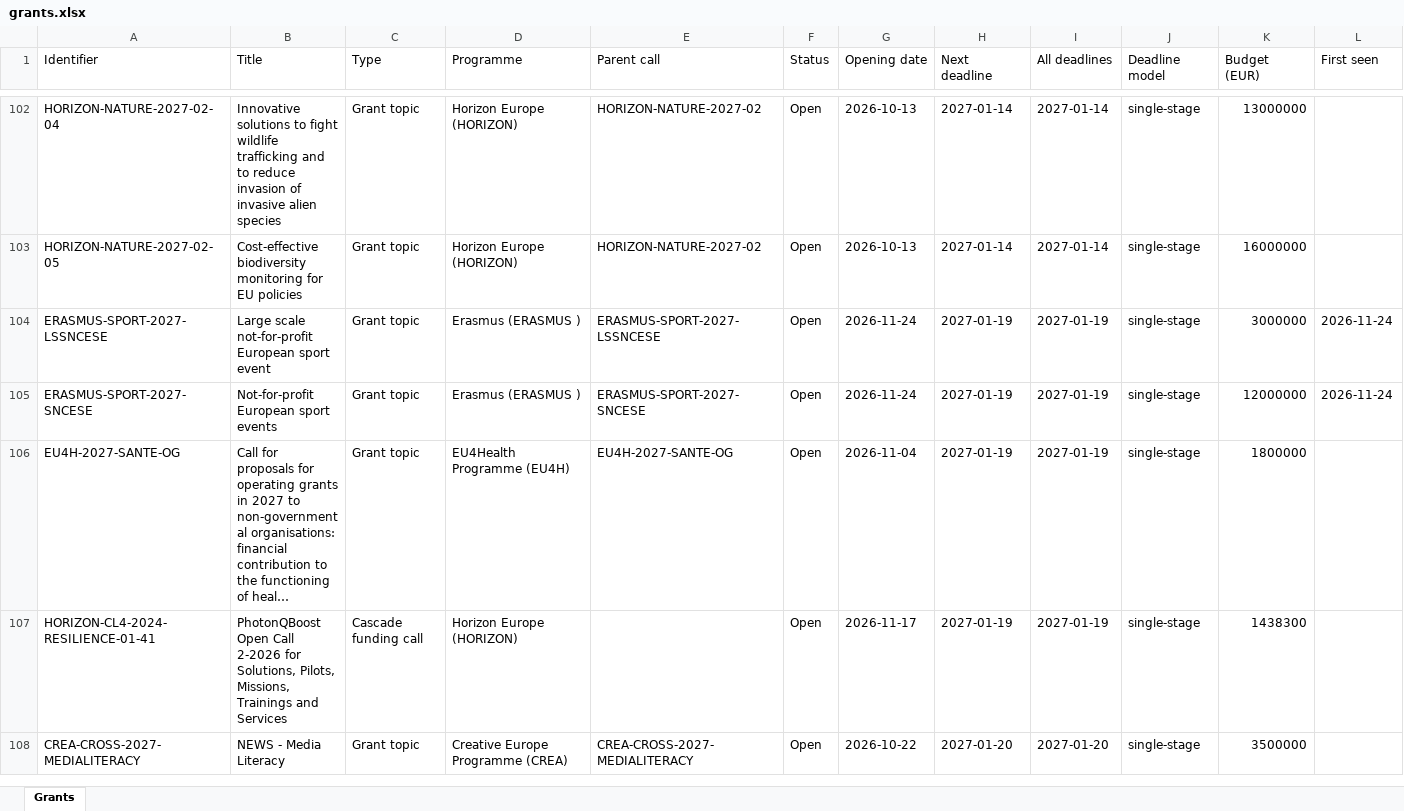
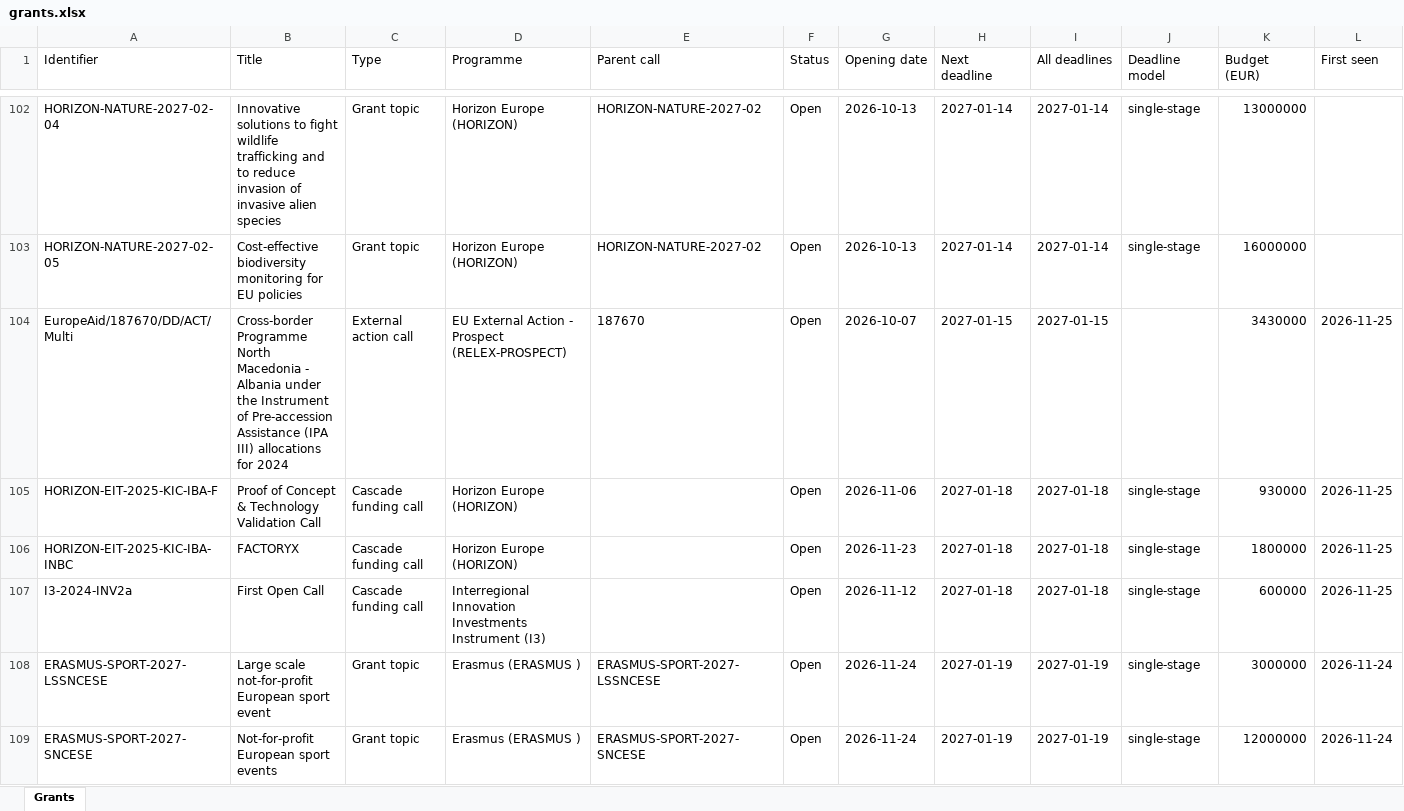
Before and after one commit to shivanshfv/eucommissiongrantsearch, an Excel workbook: docs/data/grants.xlsx, sheet Grants, drawn as a sheet; only a part is shown, gaps mark what is left out; the shorter side is filled out with more unchanged rows; long unchanged cells end in …; values as stored, in another font and other column widths than the file's, no borders; rows hold the shown columns only; the diff covers the shown part only; the diff names each change by its address in the sheet, - before the commit and + after, or states it on an @@ line.

```diff
--- a/docs/data/grants.xlsx (sheet Grants)
+++ b/docs/data/grants.xlsx (sheet Grants)
+row 104: EuropeAid/187670/DD/ACT/Multi | Cross-border Programme North Macedonia - Albania under the Instrument of Pre-accession Assistance (IPA III) allocations for 2024 | External action call | EU External Action - Prospect (RELEX-PROSPECT) | 187670 | Open | 2026-10-07 | 2027-01-15 | 2027-01-15 |  | 3430000 | 2026-11-25
+row 105: HORIZON-EIT-2025-KIC-IBA-F | Proof of Concept & Technology Validation Call | Cascade funding call | Horizon Europe (HORIZON) |  | Open | 2026-11-06 | 2027-01-18 | 2027-01-18 | single-stage | 930000 | 2026-11-25
+row 106: HORIZON-EIT-2025-KIC-IBA-INBC | FACTORYX | Cascade funding call | Horizon Europe (HORIZON) |  | Open | 2026-11-23 | 2027-01-18 | 2027-01-18 | single-stage | 1800000 | 2026-11-25
+row 107: I3-2024-INV2a | First Open Call | Cascade funding call | Interregional Innovation Investments Instrument (I3) |  | Open | 2026-11-12 | 2027-01-18 | 2027-01-18 | single-stage | 600000 | 2026-11-25
```
Also changed, not shown: 41 added rows, 41 removed rows and 35 edited cells elsewhere in this sheet, 2 other files.
